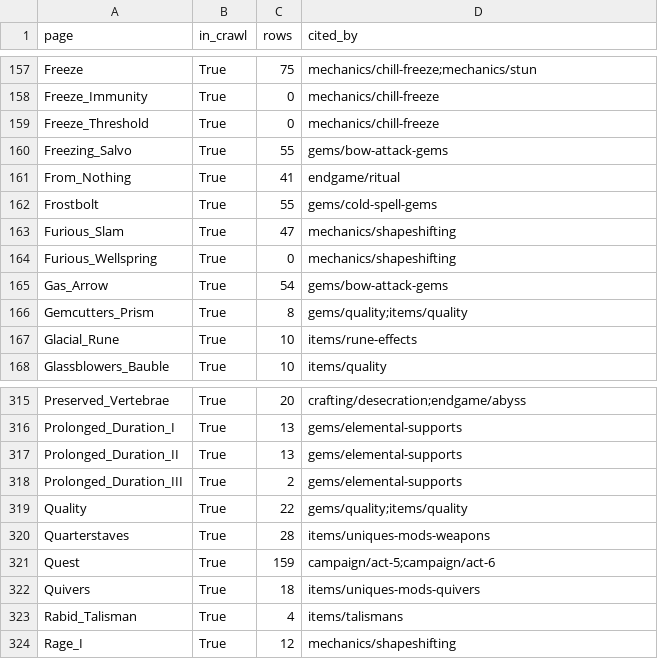
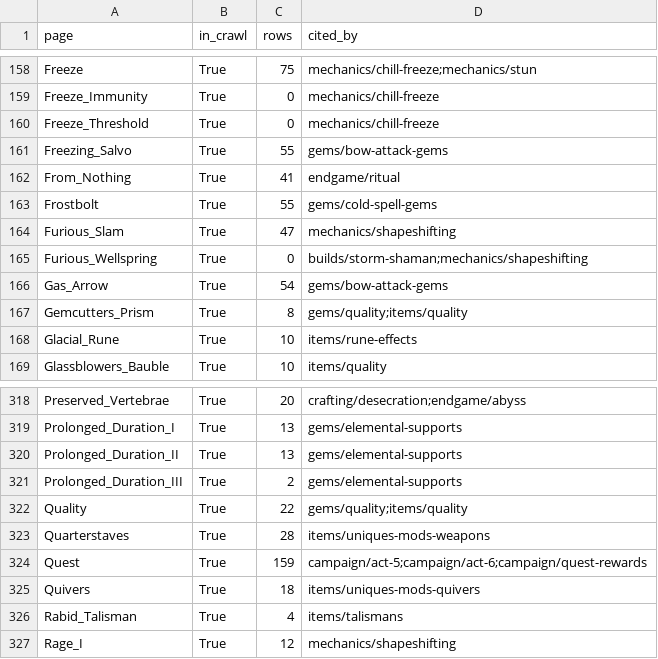
Before and after one commit to iSpy017/exiles-codex, a CSV file: data/poe2db/_refs.csv, drawn as a sheet; only a part is shown, gaps mark what is left out; the diff covers the shown part only.

```diff
--- a/data/poe2db/_refs.csv
+++ b/data/poe2db/_refs.csv
@@ -163,3 +164,3 @@ Frostbolt,True,55,gems/cold-spell-gems
 Furious_Slam,True,47,mechanics/shapeshifting
-Furious_Wellspring,True,0,mechanics/shapeshifting
+Furious_Wellspring,True,0,builds/storm-shaman;mechanics/shapeshifting
 Gas_Arrow,True,54,gems/bow-attack-gems
@@ -320,3 +323,3 @@ Quality,True,22,gems/quality;items/quality
 Quarterstaves,True,28,items/uniques-mods-weapons
-Quest,True,159,campaign/act-5;campaign/act-6
+Quest,True,159,campaign/act-5;campaign/act-6;campaign/quest-rewards
 Quivers,True,18,items/uniques-mods-quivers
```
Also changed, not shown: 3 added rows and 2 edited cells elsewhere in this file, data/unique_mods.csv, data/uniques.csv, 37 other files.
